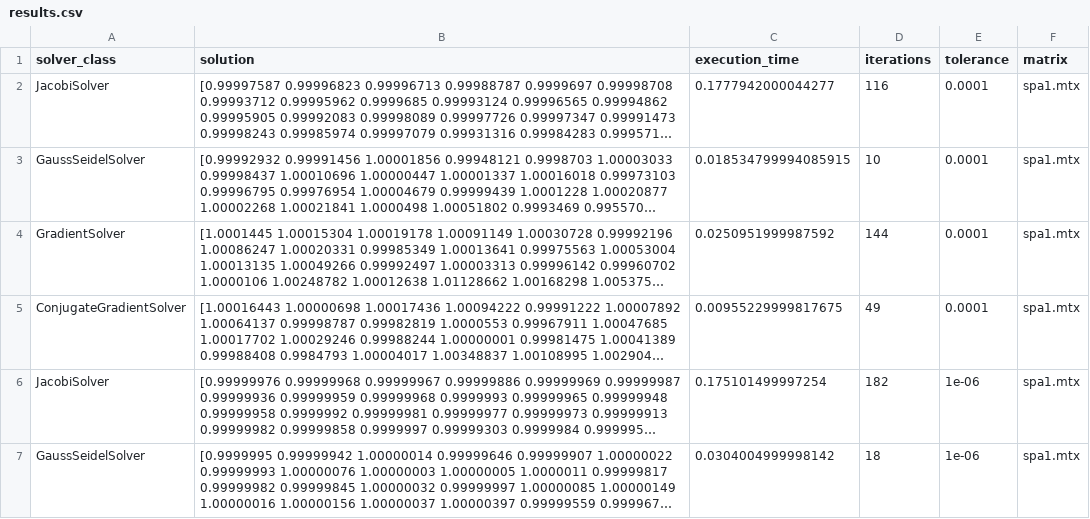
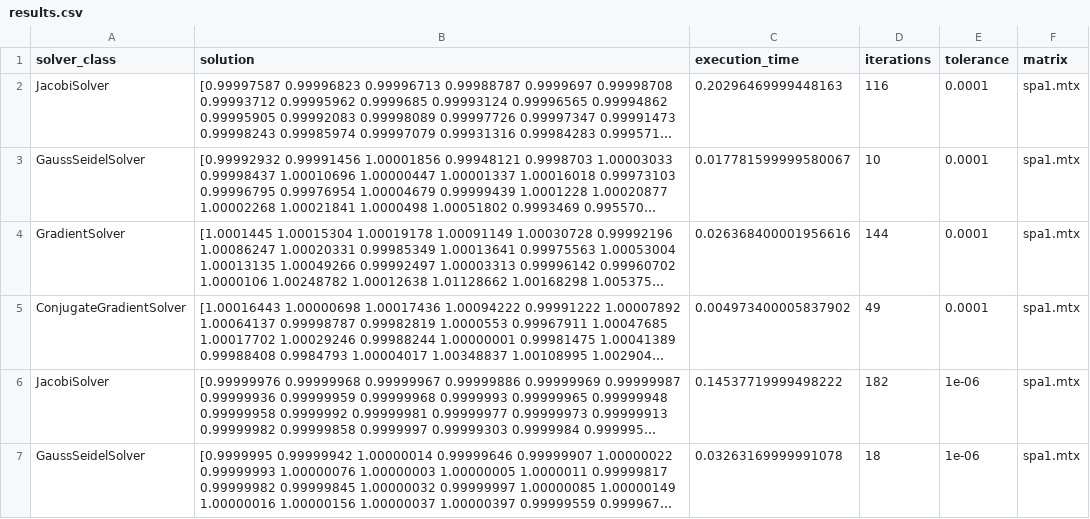
Before and after one commit to FerrarioChristian/iterative-linear-solver, a CSV file: results.csv, drawn as a sheet; only a part is shown; long unchanged cells end in …; the diff covers the shown part only; the diff names each change by its address in the sheet, - before the commit and + after, or states it on an @@ line.

```diff
--- a/results.csv
+++ b/results.csv
-C2 (execution_time): 0.1777942000044277
+C2 (execution_time): 0.20296469999448163
-C3 (execution_time): 0.018534799994085915
+C3 (execution_time): 0.017781599999580067
-C4 (execution_time): 0.0250951999987592
+C4 (execution_time): 0.026368400001956616
-C5 (execution_time): 0.00955229999817675
+C5 (execution_time): 0.004973400005837902
-C6 (execution_time): 0.175101499997254
+C6 (execution_time): 0.14537719999498222
-C7 (execution_time): 0.0304004999998142
+C7 (execution_time): 0.03263169999991078
```
Also changed, not shown: 91 edited cells elsewhere in this file, 2 other files.
